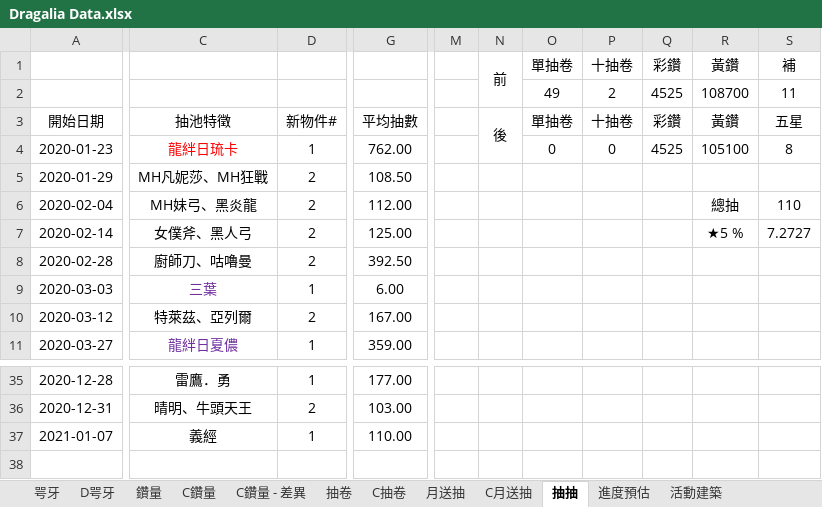
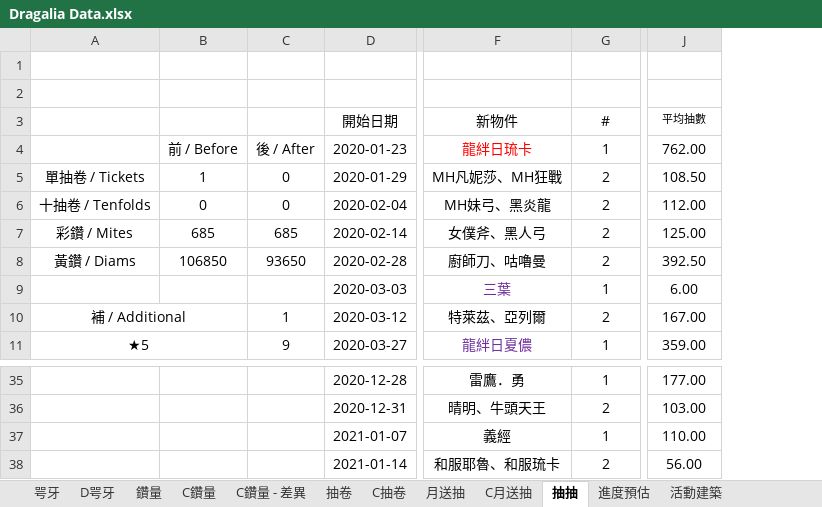
Before and after one commit to RaenonX-DL/dragalia-data-track, an Excel workbook: Dragalia Data.xlsx, sheet 抽抽, drawn as a sheet; only a part is shown, gaps mark what is left out; values as stored, in another font and other column widths than the file's, no borders; conditional formats not drawn; removed rows and columns are numbered as before the commit, all else as after; rows hold the shown columns only; the diff names each change by its address in the sheet, - before the commit and + after, or states it on an @@ line.

```diff
--- a/Dragalia Data.xlsx (sheet 抽抽)
+++ b/Dragalia Data.xlsx (sheet 抽抽)
+column A, rows 5-11: 單抽卷 / Tickets | 十抽卷 / Tenfolds | 彩鑽 / Mites | 黃鑽 / Diams |  | 補 / Additional | ★5
+column B, rows 4-8: 前 / Before | 1 | 0 | 685 | 106850
+column C, rows 4-11: 後 / After | 0 | 0 | 685 | 93650 |  | 1 | 9
-column M, empty
-column N (後), row 1: 前
-column O (單抽卷), row 1: 單抽卷; row 4: 0
-column P (十抽卷), row 1: 十抽卷; row 4: 0
-column Q (彩鑽), row 1: 彩鑽; row 4: 4525
-column R (黃鑽), row 1: 黃鑽; rows 4-7: 105100 |  | 總抽 | ★5 %
-column S (五星), row 1: 補; rows 4-7: 8 |  | 110 | 7.2727
-row 2:  |  |  |  |  |  | 49 | 2 | 4525 | 108700 | 11
+row 2: (empty)
-F3: 抽池特徵
+F3: 新物件
-G3: 新物件#
+G3: #
@@ J3 text size: smaller @@
+row 38:  |  |  | 2021-01-14 | 和服耶魯、和服琉卡 | 2 | 56.00
```
Also changed, not shown: sheet 進度預估, sheet 鑽量, sheet 抽卷, sheet 月送抽, formulas that keep their value, hidden cells, charts or pictures, Brainstorm.xlsx.
